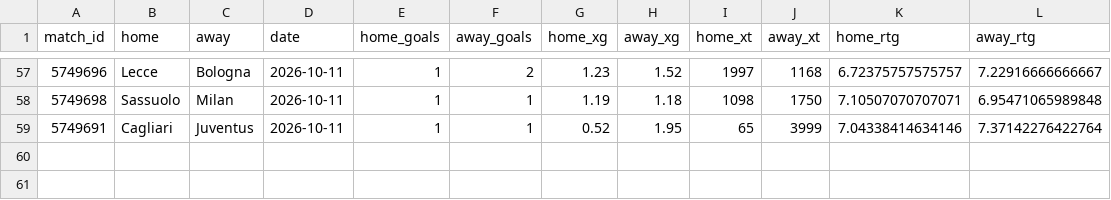
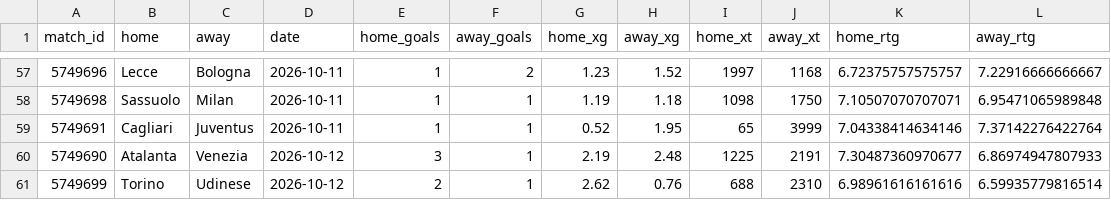
Before and after one commit to joshmartinecon/epl-forecast, a CSV file: data/serie-a_match_data.csv, drawn as a sheet; only a part is shown, gaps mark what is left out.

```diff
--- a/data/serie-a_match_data.csv
+++ b/data/serie-a_match_data.csv
@@ -59 +59,3 @@
 "5749691","Cagliari","Juventus",2026-10-11,1,1,0.52,1.95,65,3999,7.04338414634146,7.37142276422764
+"5749690","Atalanta","Venezia",2026-10-12,3,1,2.19,2.48,1225,2191,7.30487360970677,6.86974947807933
+"5749699","Torino","Udinese",2026-10-12,2,1,2.62,0.76,688,2310,6.98961616161616,6.59935779816514
```
Also changed, not shown: data/epl_match_data.csv, data/epl_next_match_predictions.csv, 13 other files.
